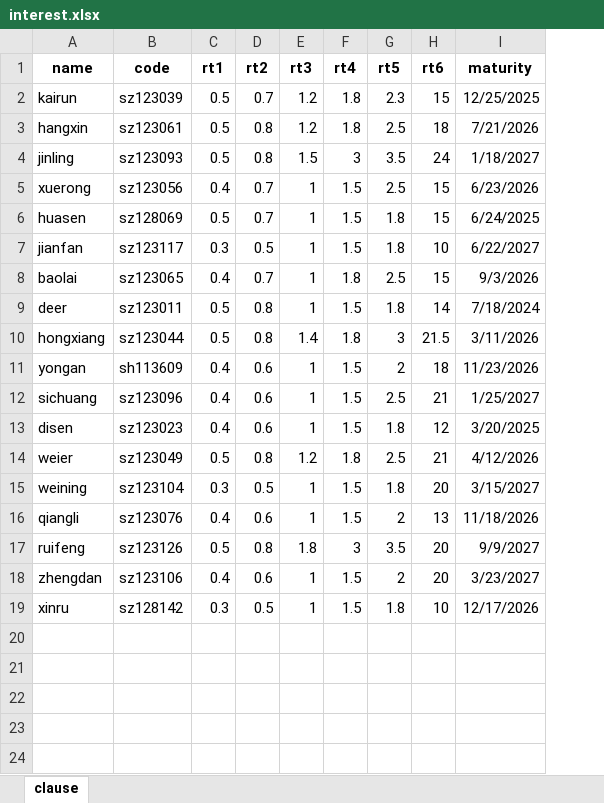
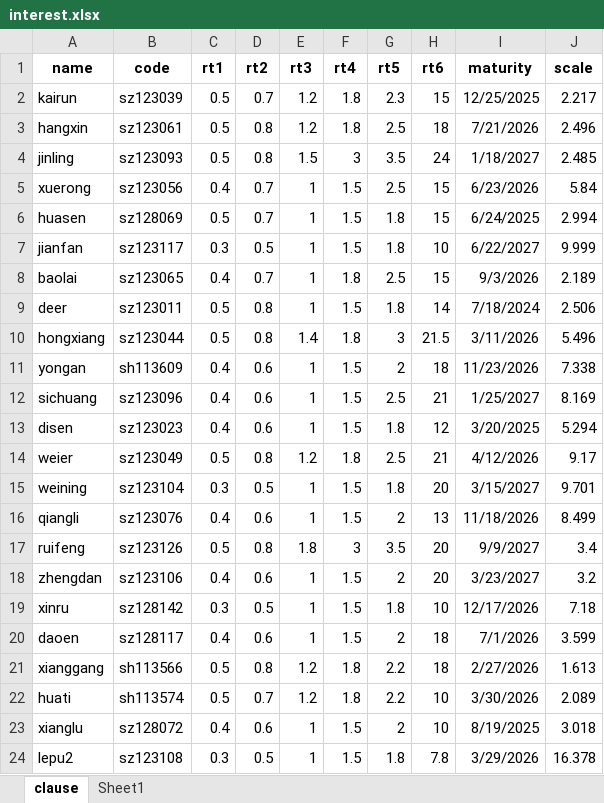
Before and after one commit to xiushu2012/Harpoon, an Excel workbook: interest.xlsx, sheet clause, drawn as a sheet; values as stored, in another font and other column widths than the file's, no borders; the diff names each change by its address in the sheet, - before the commit and + after, or states it on an @@ line.

Commit message:
1.add the abnormal flag in result 2.add the max and min predict data

```diff
--- a/interest.xlsx (sheet clause)
+++ b/interest.xlsx (sheet clause)
+sheet tab: Sheet1
+column J (scale), rows 2-19: 2.217 | 2.496 | 2.485 | 5.84 | 2.994 | 9.999 | 2.189 | 2.506 | 5.496 | 7.338 | 8.169 | 5.294 | 9.17 | 9.701 | 8.499 | 3.4 | 3.2 | 7.18
+row 20: daoen | sz128117 | 0.4 | 0.6 | 1 | 1.5 | 2 | 18 | 7/1/2026 | 3.599
+row 21: xianggang | sh113566 | 0.5 | 0.8 | 1.2 | 1.8 | 2.2 | 18 | 2/27/2026 | 1.613
+row 22: huati | sh113574 | 0.5 | 0.7 | 1.2 | 1.8 | 2.2 | 10 | 3/30/2026 | 2.089
+row 23: xianglu | sz128072 | 0.4 | 0.6 | 1 | 1.5 | 2 | 10 | 8/19/2025 | 3.018
+row 24: lepu2 | sz123108 | 0.3 | 0.5 | 1 | 1.5 | 1.8 | 7.8 | 3/29/2026 | 16.378
```
Also changed, not shown: 1 other file.
